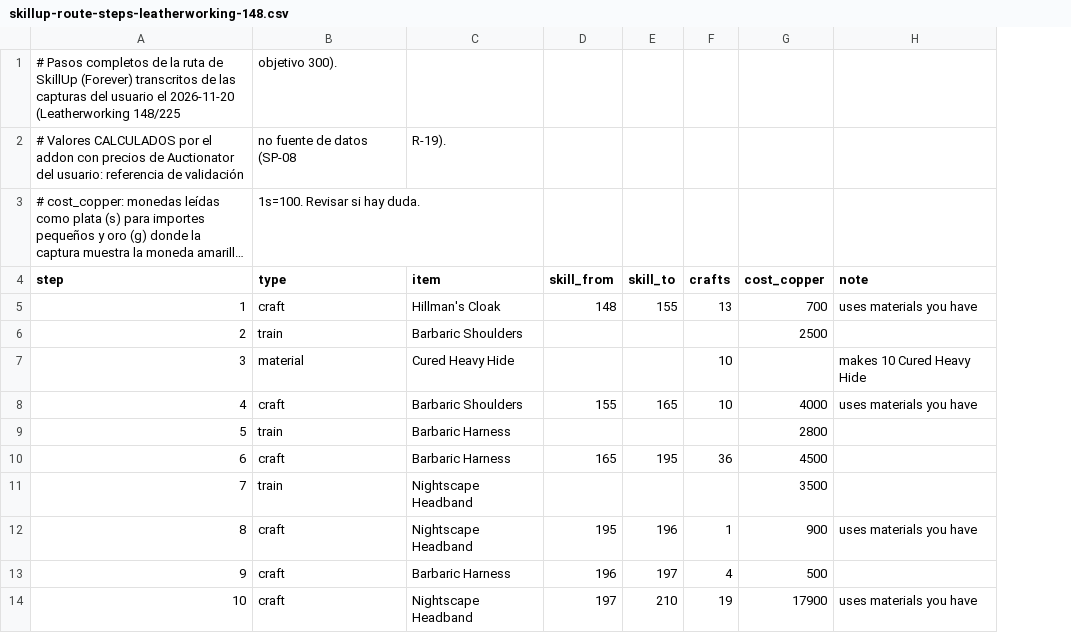
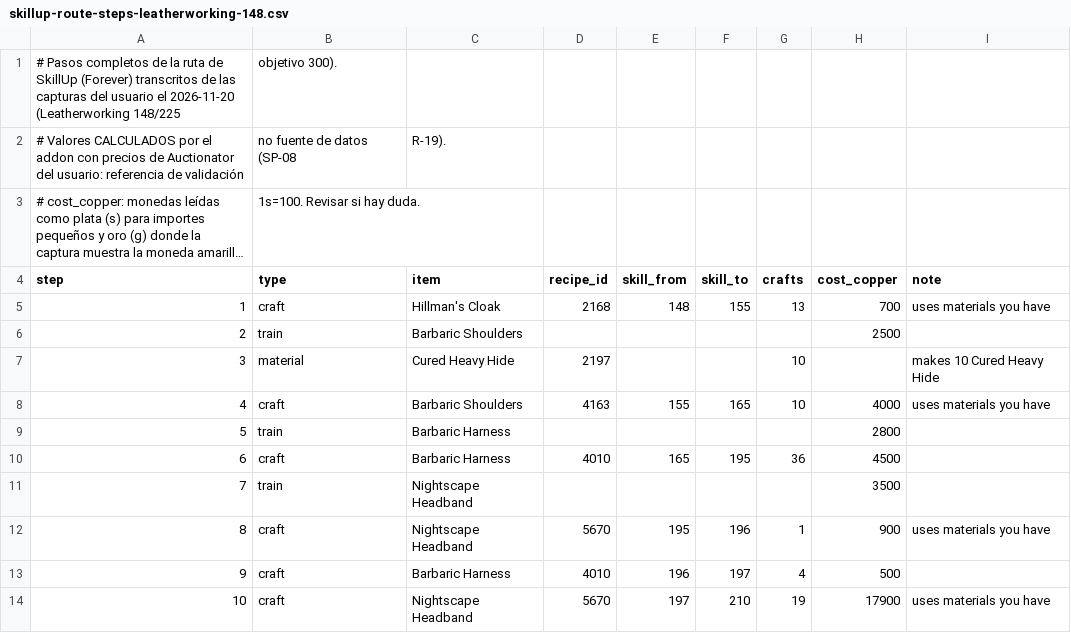
Before and after one commit to DAlejandroCl/Minmax-Codex, a CSV file: tools/measure/reference/skillup-route-steps-leatherworking-148.csv, drawn as a sheet; only a part is shown; long unchanged cells end in …; the diff names each change by its address in the sheet, - before the commit and + after, or states it on an @@ line.

```diff
--- a/tools/measure/reference/skillup-route-steps-leatherworking-148.csv
+++ b/tools/measure/reference/skillup-route-steps-leatherworking-148.csv
+column D (recipe_id), rows 5-14: 2168 |  | 2197 | 4163 |  | 4010 |  | 5670 | 4010 | 5670
```
